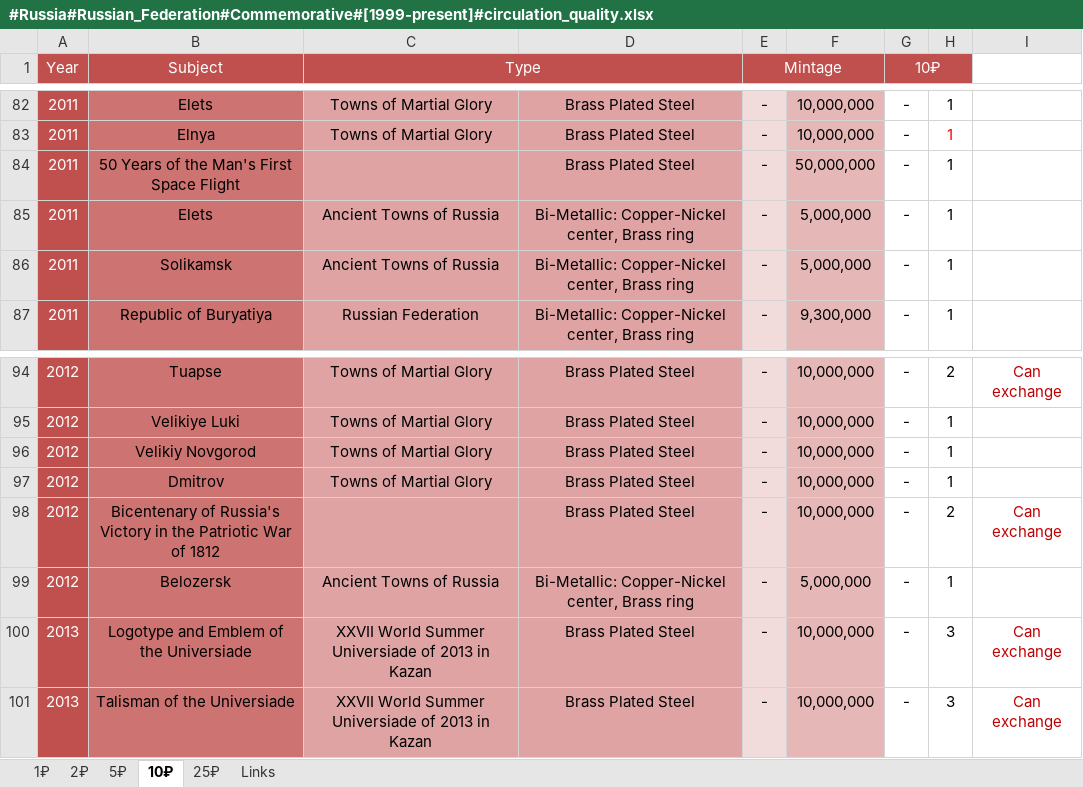
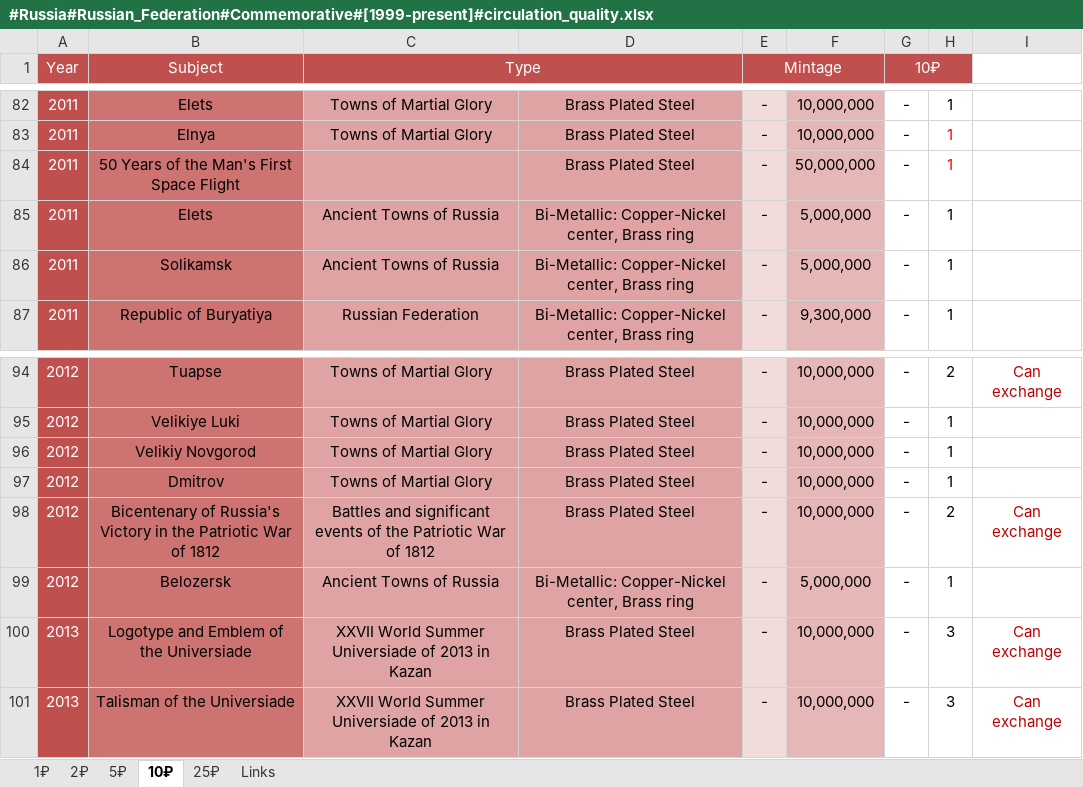
Before and after one commit to DartAlexator/CoinCollection, an Excel workbook: Collections/Russia/#Russia#Russian_Federation#Commemorative#[1999-present]#circulation_quality.xlsx, sheet 10₽, drawn as a sheet; only a part is shown, gaps mark what is left out; values as stored, in another font and other column widths than the file's, no borders; conditional formats not drawn; the diff covers the shown part only; the diff names each change by its address in the sheet, - before the commit and + after, or states it on an @@ line.

```diff
--- a/Collections/Russia/#Russia#Russian_Federation#Commemorative#[1999-present]#circulation_quality.xlsx (sheet 10₽)
+++ b/Collections/Russia/#Russia#Russian_Federation#Commemorative#[1999-present]#circulation_quality.xlsx (sheet 10₽)
-H84 text colour: black
+H84 text colour: #FF0000
-C98 (Type): (empty)
+C98 (Type): Battles and significant events of the Patriotic War of 1812
```
Also changed, not shown: 1 added row, 12 edited cells and cell formats elsewhere in this sheet, sheet 25₽, 1 other file.
